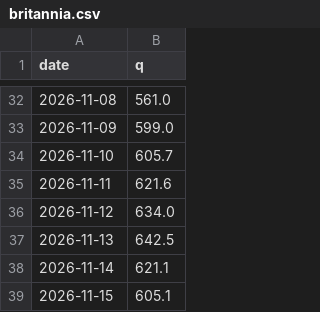
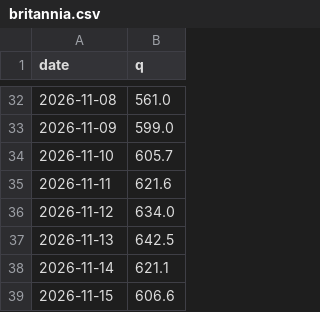
Before and after one commit to mimomimo15/prevision-frontenac, a CSV file: docs/britannia.csv, drawn as a sheet; only a part is shown, gaps mark what is left out.

```diff
--- a/docs/britannia.csv
+++ b/docs/britannia.csv
@@ -38,2 +38,2 @@ date,q
 2026-11-14,621.1
-2026-11-15,605.1
+2026-11-15,606.6
```
Also changed, not shown: docs/aux_daily.csv, docs/forecast_archive.csv, 6 other files.
